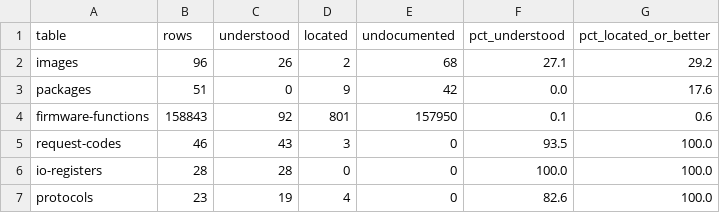
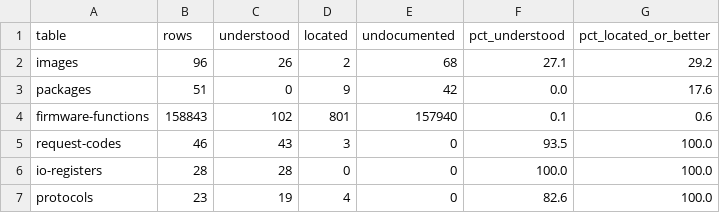
Before and after one commit to jamesbraid/sysco, a TSV file: docs/inventory/firmware-summary.tsv, drawn as a sheet.

```diff
--- a/docs/inventory/firmware-summary.tsv
+++ b/docs/inventory/firmware-summary.tsv
@@ -3,3 +3,3 @@ images	96	26	2	68	27.1	29.2
 packages	51	0	9	42	0.0	17.6
-firmware-functions	158843	92	801	157950	0.1	0.6
+firmware-functions	158843	102	801	157940	0.1	0.6
 request-codes	46	43	3	0	93.5	100.0
```
Also changed, not shown: docs/l1/functions.tsv, 2 other files.
